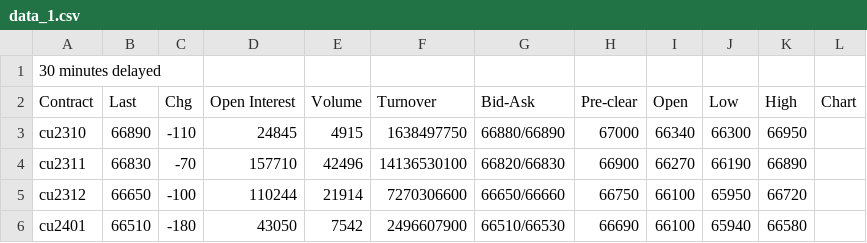
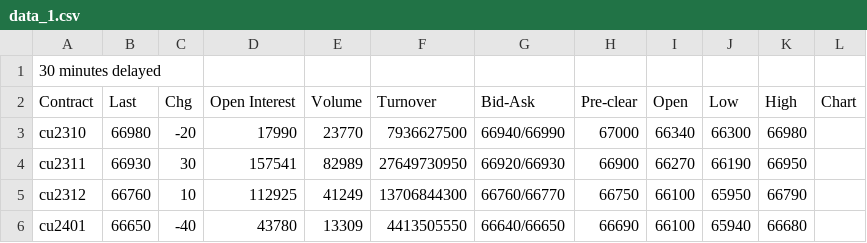
Before and after one commit to 2uanDM/Learn-Scrapy, a CSV file: download/data_1.csv, drawn as a sheet; only a part is shown; the diff covers the shown part only.

```diff
--- a/download/data_1.csv
+++ b/download/data_1.csv
@@ -2,5 +2,5 @@
 Contract,Last,Chg,Open Interest,Volume,Turnover,Bid-Ask,Pre-clear,Open,Low,High,Chart
-cu2310,66890,-110,24845,4915,1638497750,66880/66890,67000,66340,66300,66950,
-cu2311,66830,-70,157710,42496,14136530100,66820/66830,66900,66270,66190,66890,
-cu2312,66650,-100,110244,21914,7270306600,66650/66660,66750,66100,65950,66720,
-cu2401,66510,-180,43050,7542,2496607900,66510/66530,66690,66100,65940,66580,
+cu2310,66980,-20,17990,23770,7936627500,66940/66990,67000,66340,66300,66980,
+cu2311,66930,30,157541,82989,27649730950,66920/66930,66900,66270,66190,66950,
+cu2312,66760,10,112925,41249,13706844300,66760/66770,66750,66100,65950,66790,
+cu2401,66650,-40,43780,13309,4413505550,66640/66650,66690,66100,65940,66680,
```
Also changed, not shown: 56 edited cells elsewhere in this file, download/data_0.csv, download/data_2.csv, 5 other files.
